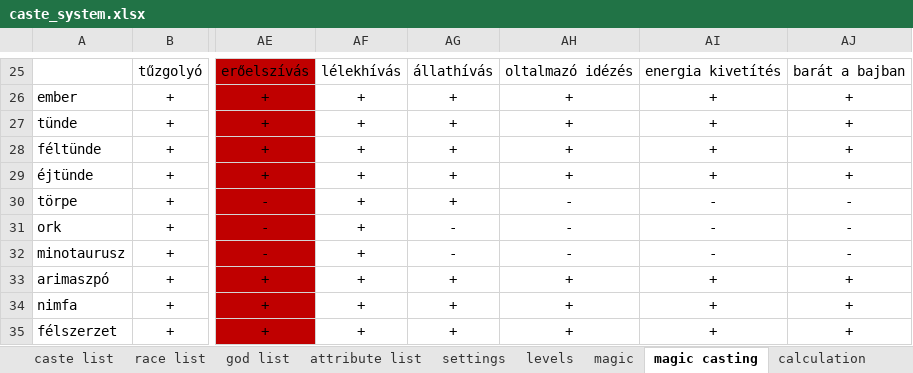
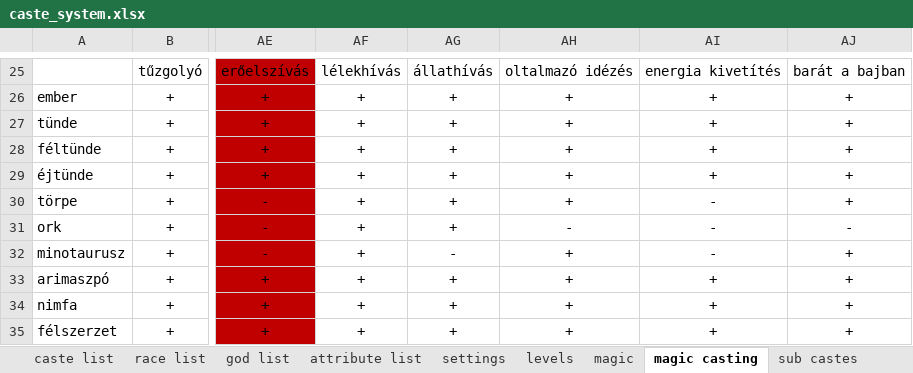
Before and after one commit to attleysmith/ataliasflame_2.0, an Excel workbook: doc/caste_system.xlsx, sheet magic casting, drawn as a sheet; only a part is shown, gaps mark what is left out; values as stored, in another font and other column widths than the file's, no borders; the diff names each change by its address in the sheet, - before the commit and + after, or states it on an @@ line.

Commit message:
Improve logging. Review some prohibition of magic casting. Weaken energy projection from 80% to 50%. Review decisions of attack magic casting. - Skip attack magic if there is only one monster. - Prefer attack spells with better average damage instead of more expensive spells. - Stop using attack spells on a monster if its health is less than the spell's average damage.

```diff
--- a/doc/caste_system.xlsx (sheet magic casting)
+++ b/doc/caste_system.xlsx (sheet magic casting)
+sheet tab: sub castes
-AH30: -
+AH30: +
-AJ30: -
+AJ30: +
-AG31: -
+AG31: +
-AH32: -
+AH32: +
-AJ32: -
+AJ32: +
```
Also changed, not shown: 10 other files.
